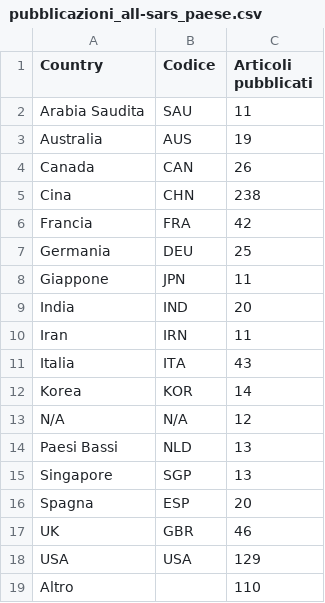
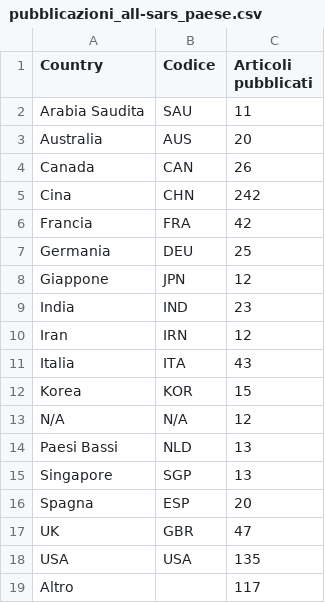
Before and after one commit to sergiocima/Pubblicazioni-SARS-Cov-2, a CSV file: pubblicazioni_all-sars_paese.csv, drawn as a sheet.

```diff
--- a/pubblicazioni_all-sars_paese.csv
+++ b/pubblicazioni_all-sars_paese.csv
@@ -2,12 +2,12 @@
 "Arabia Saudita","SAU",11
-"Australia","AUS",19
+"Australia","AUS",20
 "Canada","CAN",26
-"Cina","CHN",238
+"Cina","CHN",242
 "Francia","FRA",42
 "Germania","DEU",25
-"Giappone","JPN",11
-"India","IND",20
-"Iran","IRN",11
+"Giappone","JPN",12
+"India","IND",23
+"Iran","IRN",12
 "Italia","ITA",43
-"Korea","KOR",14
+"Korea","KOR",15
 "N/A","N/A",12
@@ -16,4 +16,4 @@
 "Spagna","ESP",20
-"UK","GBR",46
-"USA","USA",129
-"Altro",,110
+"UK","GBR",47
+"USA","USA",135
+"Altro",,117
```
Also changed, not shown: pubblicazioni_all-sars_giorno.csv, pubblicazioni_all-sars_italia-enti.csv, 3 other files.
